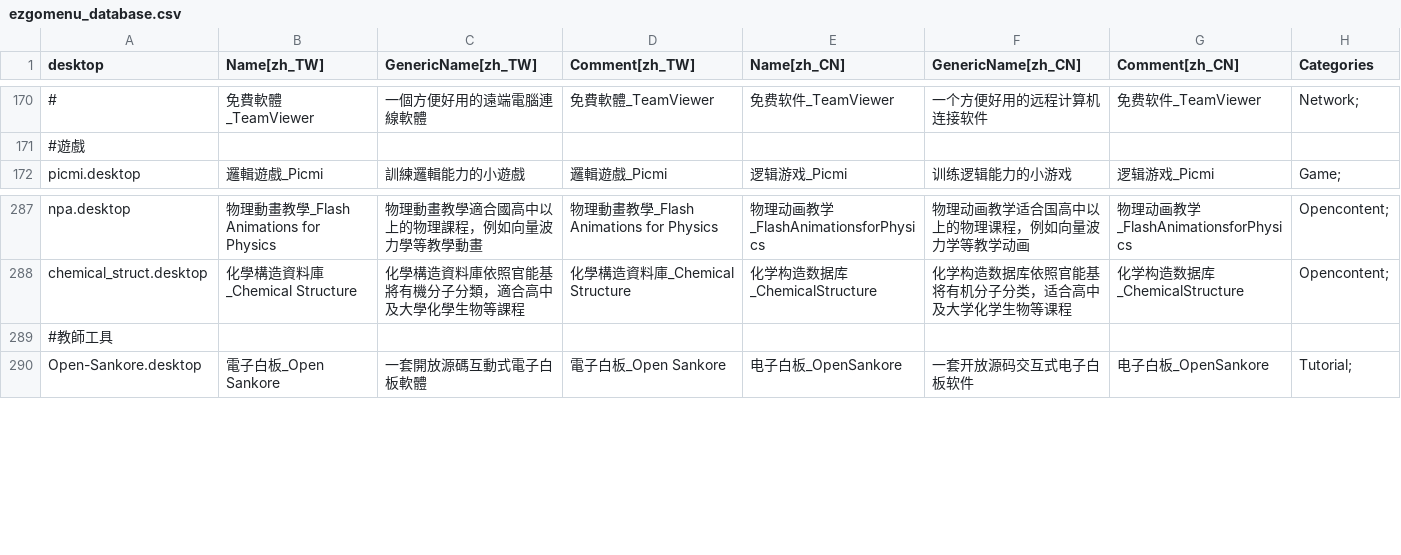
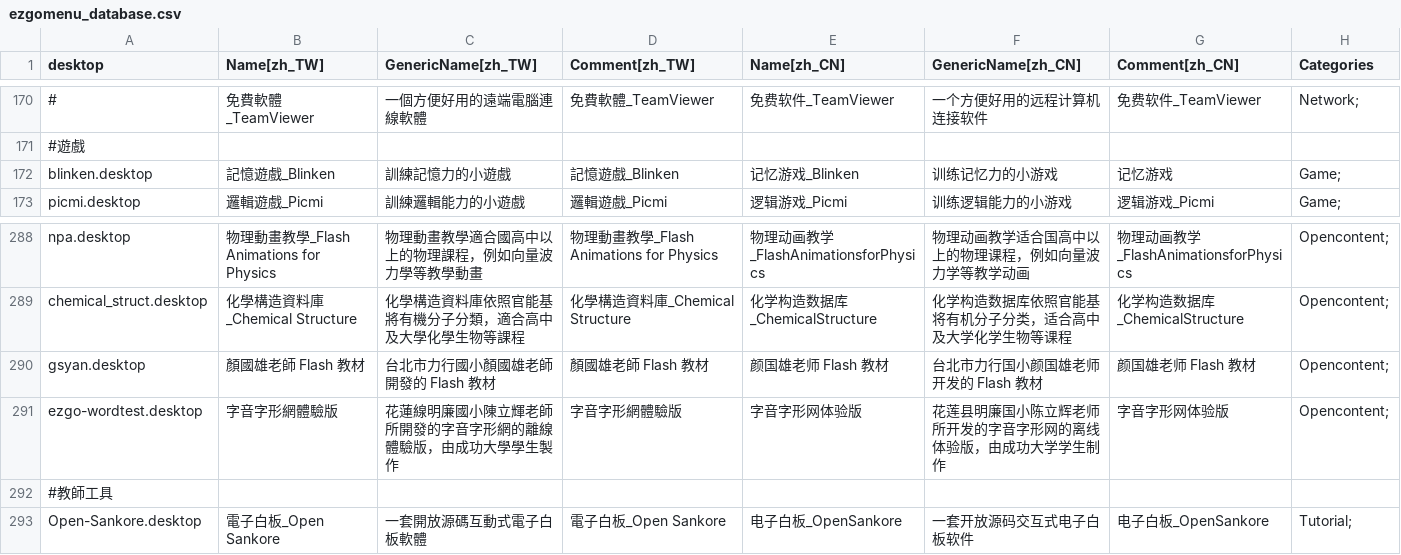
Before and after one commit to fweng322/debian-ezgo, a CSV file: ezgo-menu/xdg/ezgomenu_database.csv, drawn as a sheet; only a part is shown, gaps mark what is left out; the diff names each change by its address in the sheet, - before the commit and + after, or states it on an @@ line.

Commit message:
Add ezgo-wordtest and gsyan.desktop to database

```diff
--- a/ezgo-menu/xdg/ezgomenu_database.csv
+++ b/ezgo-menu/xdg/ezgomenu_database.csv
+row 172: blinken.desktop | 記憶遊戲_Blinken | 訓練記憶力的小遊戲 | 記憶遊戲_Blinken | 记忆游戏_Blinken | 训练记忆力的小游戏 | 记忆游戏 | Game;
+row 290: gsyan.desktop | 顏國雄老師 Flash 教材 | 台北市力行國小顏國雄老師開發的 Flash 教材 | 顏國雄老師 Flash 教材 | 颜国雄老师 Flash 教材 | 台北市力行国小颜国雄老师开发的 Flash 教材 | 颜国雄老师 Flash 教材 | Opencontent;
+row 291: ezgo-wordtest.desktop | 字音字形網體驗版 | 花蓮線明廉國小陳立輝老師所開發的字音字形網的離線體驗版，由成功大學學生製作 | 字音字形網體驗版 | 字音字形网体验版 | 花莲县明廉国小陈立辉老师所开发的字音字形网的离线体验版，由成功大学学生制作 | 字音字形网体验版 | Opencontent;
```
Also changed, not shown: 1 other file.
